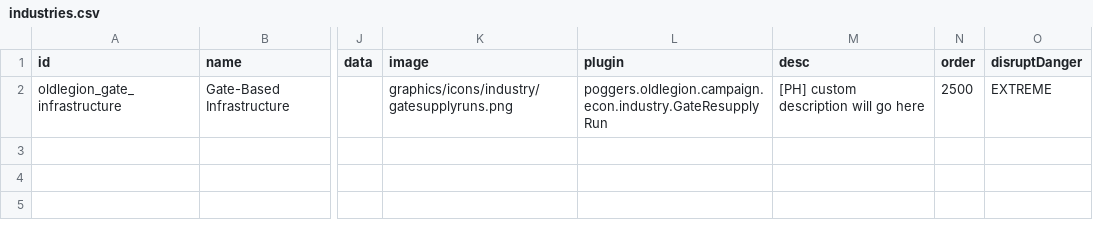
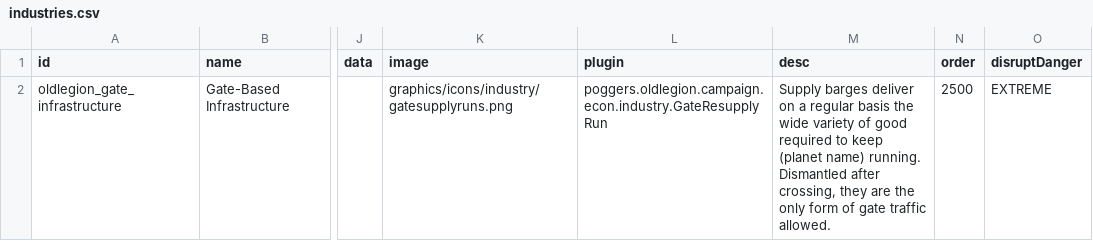
Before and after one commit to GlauberJr25/A-Silent-Siege-indev, a CSV file: data/campaign/industries.csv, drawn as a sheet; only a part is shown, gaps mark what is left out; the diff names each change by its address in the sheet, - before the commit and + after, or states it on an @@ line.

```diff
--- a/data/campaign/industries.csv
+++ b/data/campaign/industries.csv
-M2 (desc): [PH] custom description will go here
+M2 (desc): Supply barges deliver on a regular basis the wide variety of good required to keep (planet name) running. Dismantled after crossing, they are the only form of gate traffic allowed.
```
Also changed, not shown: data/campaign/rules.csv, 4 other files.
